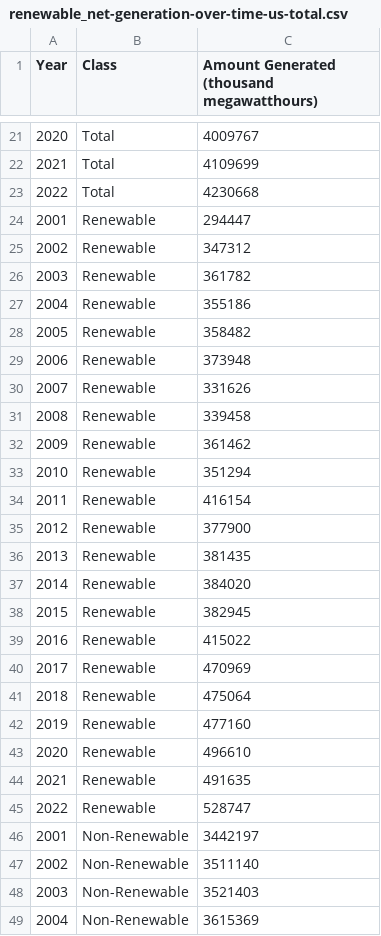
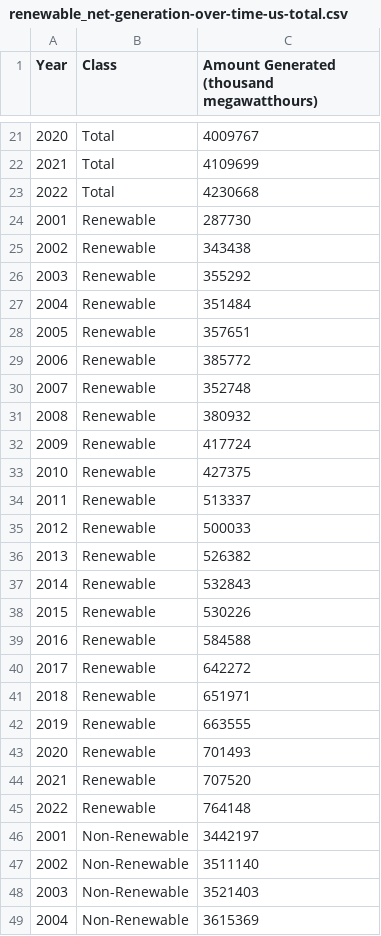
Before and after one commit to glimitless/gd4-final, a CSV file: data/renewable_net-generation-over-time-us-total.csv, drawn as a sheet; only a part is shown, gaps mark what is left out.

```diff
--- a/data/renewable_net-generation-over-time-us-total.csv
+++ b/data/renewable_net-generation-over-time-us-total.csv
@@ -23,24 +23,24 @@
 2022,Total,4230668
-2001,Renewable,294447
-2002,Renewable,347312
-2003,Renewable,361782
-2004,Renewable,355186
-2005,Renewable,358482
-2006,Renewable,373948
-2007,Renewable,331626
-2008,Renewable,339458
-2009,Renewable,361462
-2010,Renewable,351294
-2011,Renewable,416154
-2012,Renewable,377900
-2013,Renewable,381435
-2014,Renewable,384020
-2015,Renewable,382945
-2016,Renewable,415022
-2017,Renewable,470969
-2018,Renewable,475064
-2019,Renewable,477160
-2020,Renewable,496610
-2021,Renewable,491635
-2022,Renewable,528747
+2001,Renewable,287730
+2002,Renewable,343438
+2003,Renewable,355292
+2004,Renewable,351484
+2005,Renewable,357651
+2006,Renewable,385772
+2007,Renewable,352748
+2008,Renewable,380932
+2009,Renewable,417724
+2010,Renewable,427375
+2011,Renewable,513337
+2012,Renewable,500033
+2013,Renewable,526382
+2014,Renewable,532843
+2015,Renewable,530226
+2016,Renewable,584588
+2017,Renewable,642272
+2018,Renewable,651971
+2019,Renewable,663555
+2020,Renewable,701493
+2021,Renewable,707520
+2022,Renewable,764148
 2001,Non-Renewable,3442197
```
Also changed, not shown: data/net-generation-over-time-by-sector.csv, 2 other files.
